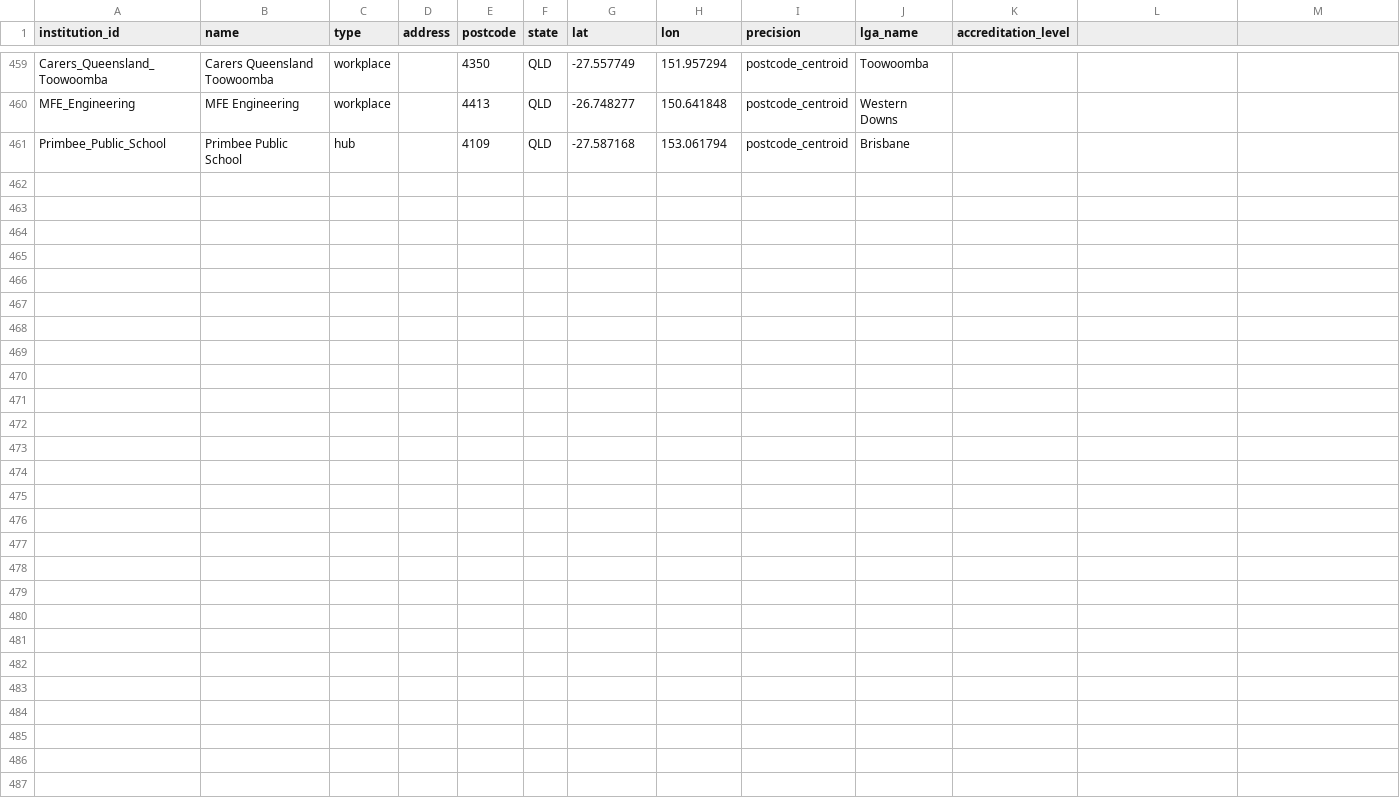
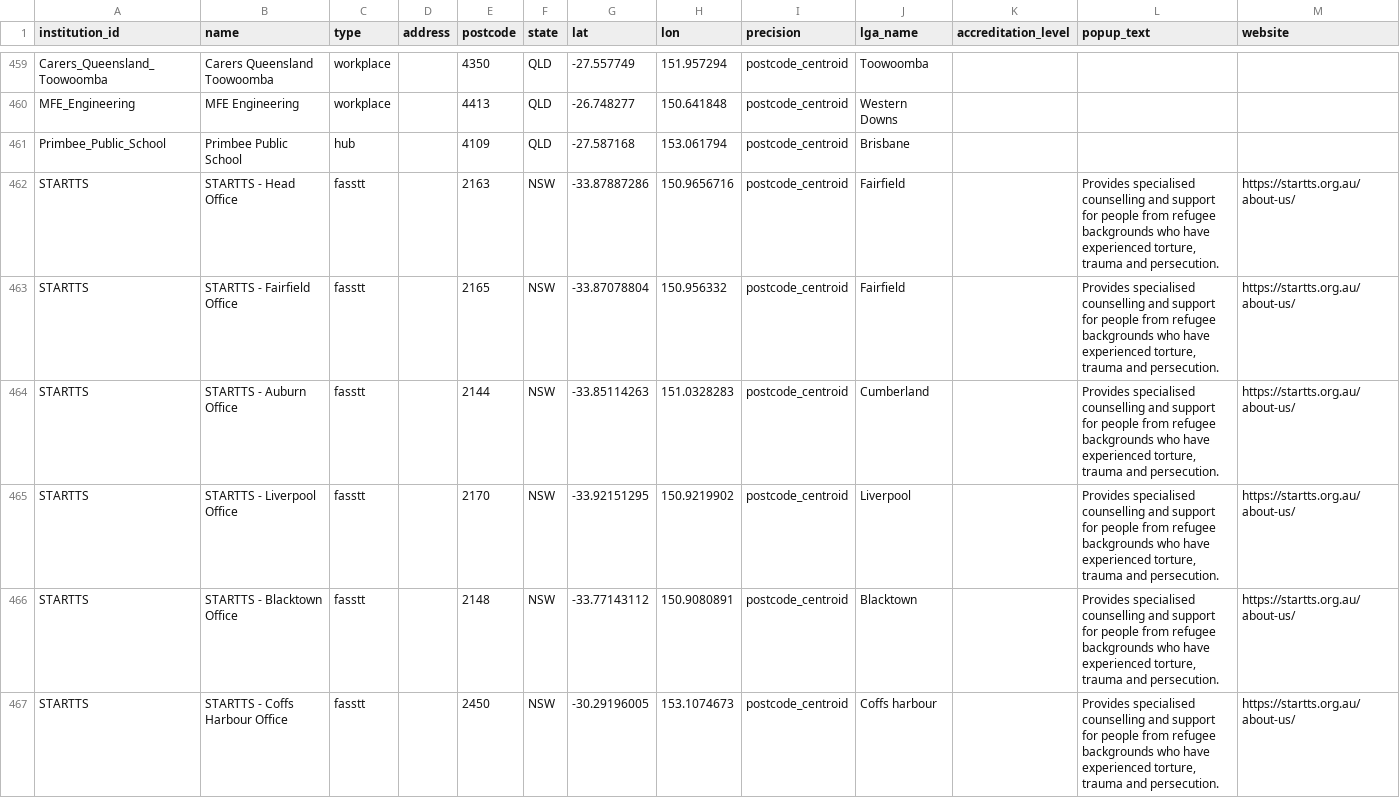
Before and after one commit to welcomingaustralia/welcoming-map, a CSV file: welcoming_points_centroids.csv, drawn as a sheet; only a part is shown, gaps mark what is left out; the diff covers the shown part only.

Commit message:
Update welcoming_points_centroids.csv

```diff
--- a/welcoming_points_centroids.csv
+++ b/welcoming_points_centroids.csv
@@ -1 +1 @@
-institution_id,name,type,address,postcode,state,lat,lon,precision,lga_name,accreditation_level
+institution_id,name,type,address,postcode,state,lat,lon,precision,lga_name,accreditation_level,popup_text,website
@@ -461,0 +462,6 @@ Primbee_Public_School,Primbee Public School,hub,,4109,QLD,-27.587168,153.061794,
+STARTTS,STARTTS - Head Office,fasstt,,2163,NSW,-33.87887286,150.9656716,postcode_centroid,Fairfield,,"Provides specialised counselling and support for people from refugee backgrounds who have experienced torture, trauma and persecution.",https://startts.org.au/about-us/
+STARTTS,STARTTS - Fairfield Office,fasstt,,2165,NSW,-33.87078804,150.956332,postcode_centroid,Fairfield,,"Provides specialised counselling and support for people from refugee backgrounds who have experienced torture, trauma and persecution.",https://startts.org.au/about-us/
+STARTTS,STARTTS - Auburn Office,fasstt,,2144,NSW,-33.85114263,151.0328283,postcode_centroid,Cumberland,,"Provides specialised counselling and support for people from refugee backgrounds who have experienced torture, trauma and persecution.",https://startts.org.au/about-us/
+STARTTS,STARTTS - Liverpool Office,fasstt,,2170,NSW,-33.92151295,150.9219902,postcode_centroid,Liverpool,,"Provides specialised counselling and support for people from refugee backgrounds who have experienced torture, trauma and persecution.",https://startts.org.au/about-us/
+STARTTS,STARTTS - Blacktown Office,fasstt,,2148,NSW,-33.77143112,150.9080891,postcode_centroid,Blacktown,,"Provides specialised counselling and support for people from refugee backgrounds who have experienced torture, trauma and persecution.",https://startts.org.au/about-us/
+STARTTS,STARTTS - Coffs Harbour Office,fasstt,,2450,NSW,-30.29196005,153.1074673,postcode_centroid,Coffs harbour,,"Provides specialised counselling and support for people from refugee backgrounds who have experienced torture, trauma and persecution.",https://startts.org.au/about-us/
```
Also changed, not shown: 5 added rows and 12 edited cells elsewhere in this file.
